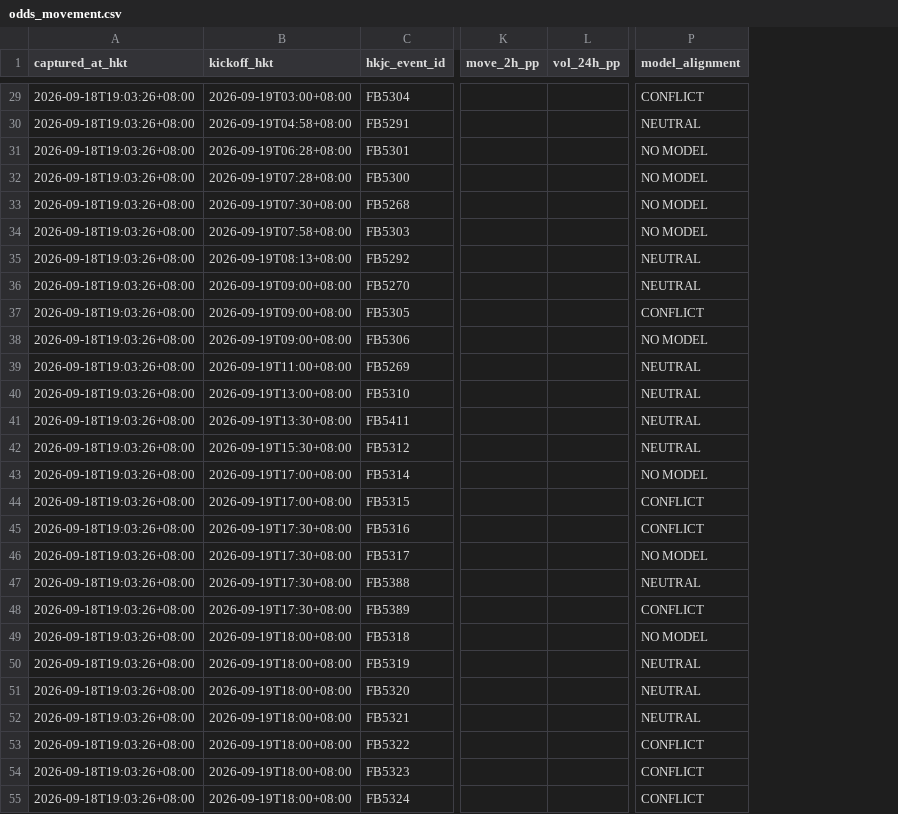
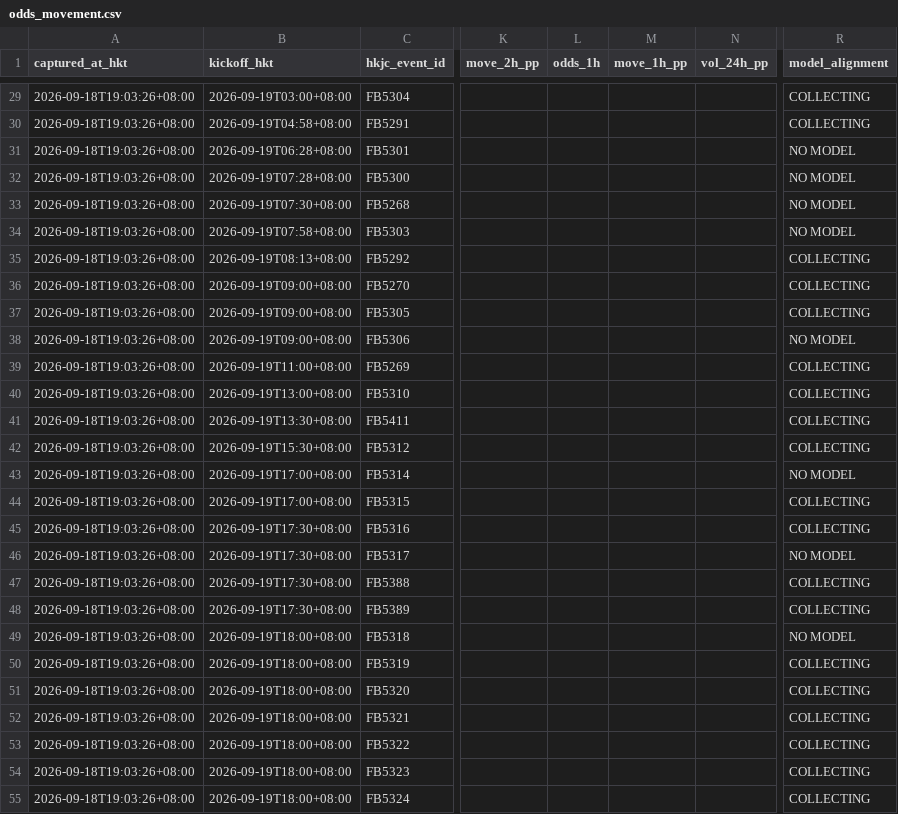
Before and after one commit to sargesticky-code/football-fast-tracker, a CSV file: data/odds_movement.csv, drawn as a sheet; only a part is shown, gaps mark what is left out; addresses are those after the commit; the diff covers the shown part only; the diff names each change by its address in the sheet, - before the commit and + after, or states it on an @@ line.

```diff
--- a/data/odds_movement.csv
+++ b/data/odds_movement.csv
+column L (odds_1h), empty
+column M (move_1h_pp), empty
-R29 (model_alignment): CONFLICT
+R29 (model_alignment): COLLECTING
-R30 (model_alignment): NEUTRAL
+R30 (model_alignment): COLLECTING
-R35:R36 (model_alignment): NEUTRAL
+R35:R36 (model_alignment): COLLECTING
-R37 (model_alignment): CONFLICT
+R37 (model_alignment): COLLECTING
-R39:R42 (model_alignment): NEUTRAL
+R39:R42 (model_alignment): COLLECTING
-R44:R45 (model_alignment): CONFLICT
+R44:R45 (model_alignment): COLLECTING
-R47 (model_alignment): NEUTRAL
+R47 (model_alignment): COLLECTING
-R48 (model_alignment): CONFLICT
+R48 (model_alignment): COLLECTING
-R50:R52 (model_alignment): NEUTRAL
+R50:R52 (model_alignment): COLLECTING
-R53:R55 (model_alignment): CONFLICT
+R53:R55 (model_alignment): COLLECTING
```
Also changed, not shown: 36 edited cells elsewhere in this file, data/oddsmath_current.csv.
